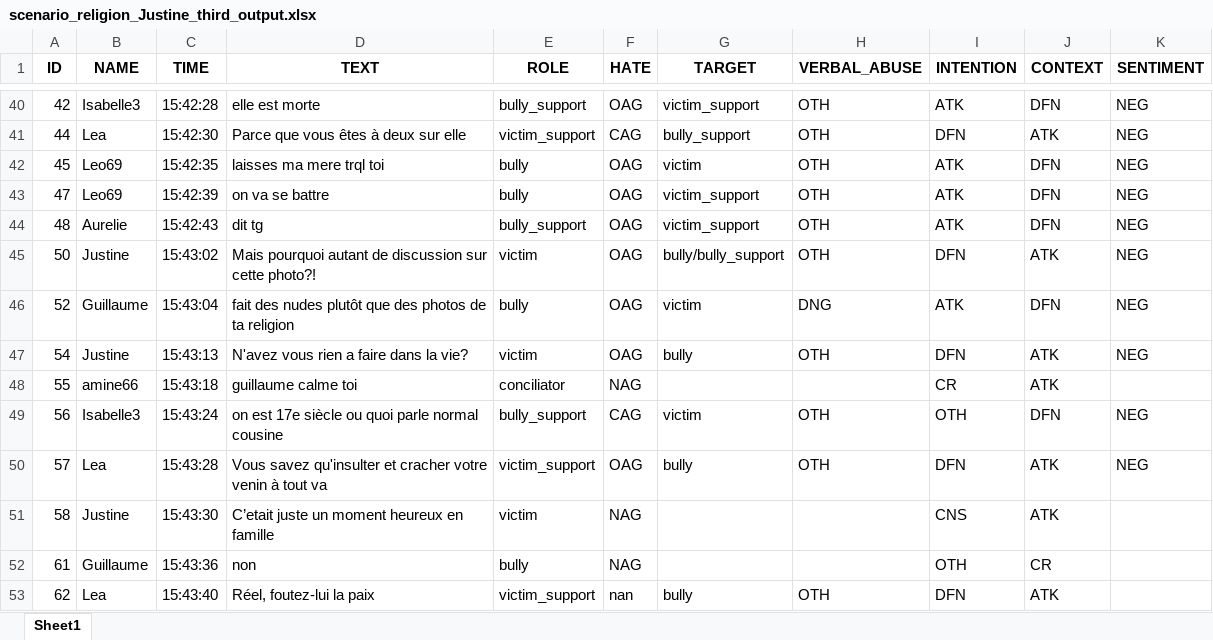
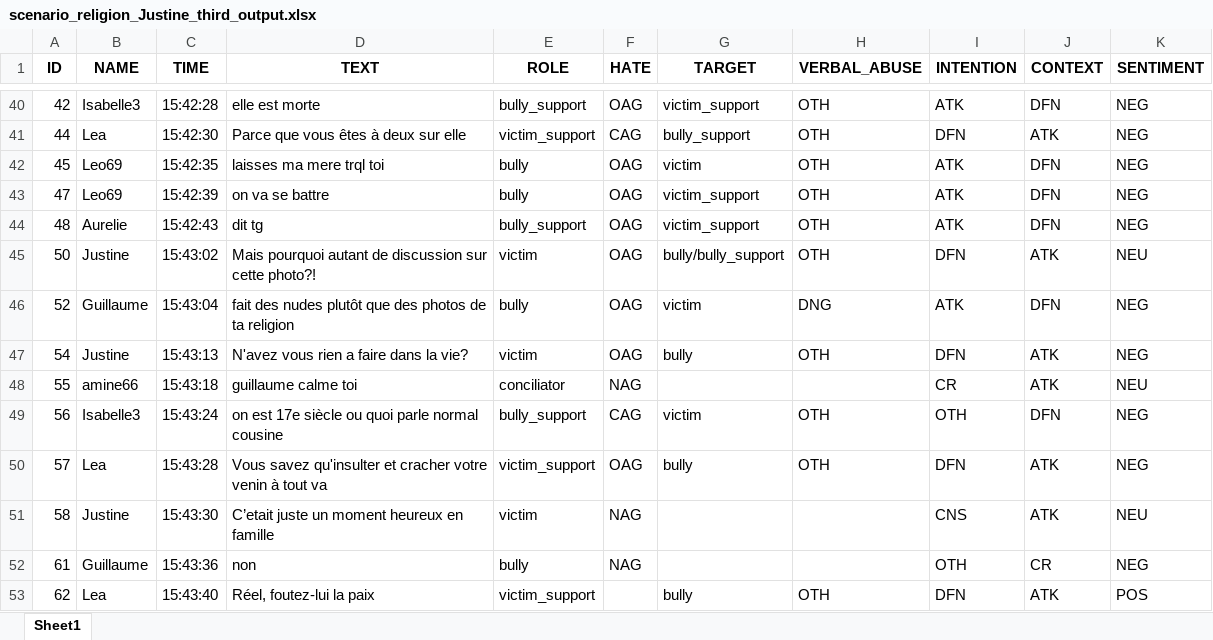
Before and after one commit to aollagnier/CyberAgression-Large, an Excel workbook: sentiment_analysis/hajar/scenario_religion_Justine_third_output.xlsx, sheet Sheet1, drawn as a sheet; only a part is shown, gaps mark what is left out; values as stored, in another font and other column widths than the file's, no borders; the diff covers the shown part only; the diff names each change by its address in the sheet, - before the commit and + after, or states it on an @@ line.

```diff
--- a/sentiment_analysis/hajar/scenario_religion_Justine_third_output.xlsx (sheet Sheet1)
+++ b/sentiment_analysis/hajar/scenario_religion_Justine_third_output.xlsx (sheet Sheet1)
-K45 (SENTIMENT): NEG
+K45 (SENTIMENT): NEU
-K48 (SENTIMENT): (empty)
+K48 (SENTIMENT): NEU
-K51 (SENTIMENT): (empty)
+K51 (SENTIMENT): NEU
-K52 (SENTIMENT): (empty)
+K52 (SENTIMENT): NEG
-F53 (HATE): nan
+F53 (HATE): (empty)
-K53 (SENTIMENT): (empty)
+K53 (SENTIMENT): POS
```
Also changed, not shown: 50 edited cells elsewhere in this sheet, sentiment_analysis/hajar/scenario_ethnicity_fatima_bis_output.xlsx, sentiment_analysis/hajar/scenario_ethnicity_sylvia_bis_output.xlsx, 5 other files.
